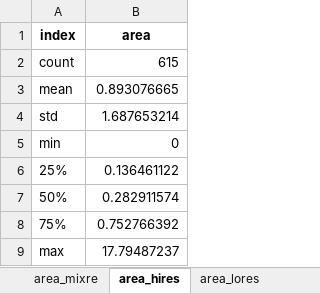
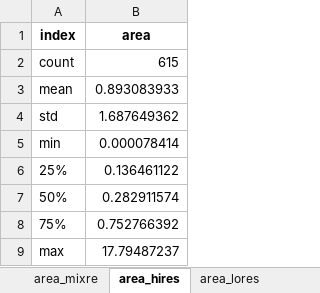
Before and after one commit to peterberr/sufficcs_mobility, an Excel workbook: outputs/density_geounits/summary_stats_Lyon.xlsx, sheet area_hires, drawn as a sheet; values as stored, in another font and other column widths than the file's, no borders; the diff names each change by its address in the sheet, - before the commit and + after, or states it on an @@ line.

```diff
--- a/outputs/density_geounits/summary_stats_Lyon.xlsx (sheet area_hires)
+++ b/outputs/density_geounits/summary_stats_Lyon.xlsx (sheet area_hires)
-B3 (area): 0.893076665
+B3 (area): 0.893083933
-B4 (area): 1.687653214
+B4 (area): 1.687649362
-B5 (area): 0
+B5 (area): 0.000078414
```
Also changed, not shown: sheet area_mixre, sheet area_pop_sum, outputs/density_geounits/summary_stats_Clermont.xlsx, outputs/density_geounits/summary_stats_Lille.xlsx, 56 other files.
